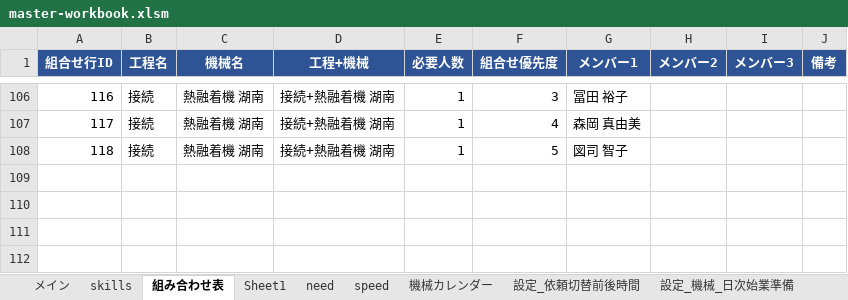
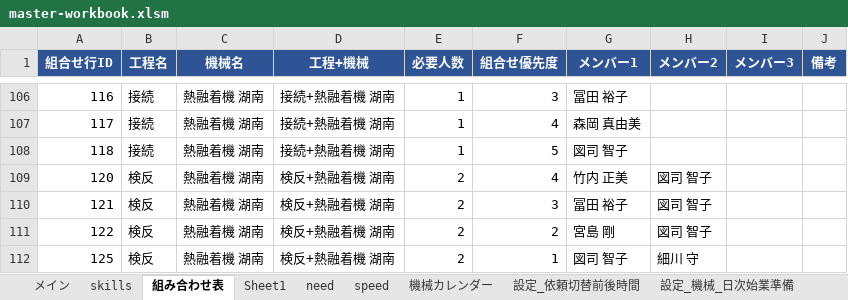
Before and after one commit to hosokawanagaokasangyou-dotcom/Production-Control-System, an Excel workbook: .pm-ai-cache/stage2-run-snapshot/master-workbook.xlsm, sheet 組み合わせ表, drawn as a sheet; only a part is shown, gaps mark what is left out; values as stored, in another font and other column widths than the file's, no borders; charts and pictures not drawn; the diff names each change by its address in the sheet, - before the commit and + after, or states it on an @@ line.

```diff
--- a/.pm-ai-cache/stage2-run-snapshot/master-workbook.xlsm (sheet 組み合わせ表)
+++ b/.pm-ai-cache/stage2-run-snapshot/master-workbook.xlsm (sheet 組み合わせ表)
+row 109: 120 | 検反 | 熱融着機 湖南 | 検反+熱融着機 湖南 | 2 | 4 | 竹内 正美 | 図司 智子
+row 110: 121 | 検反 | 熱融着機 湖南 | 検反+熱融着機 湖南 | 2 | 3 | 冨田 裕子 | 図司 智子
+row 111: 122 | 検反 | 熱融着機 湖南 | 検反+熱融着機 湖南 | 2 | 2 | 宮島 剛 | 図司 智子
+row 112: 125 | 検反 | 熱融着機 湖南 | 検反+熱融着機 湖南 | 2 | 1 | 図司 智子 | 細川 守
```
Also changed, not shown: sheet 機械カレンダー, sheet 古家 淳子, sheet 砂田 奈美, sheet 森下 誠, sheet 桐生 弘幸, sheet 西田 憲史, 17 more sheets, charts or pictures, 2 other files.
